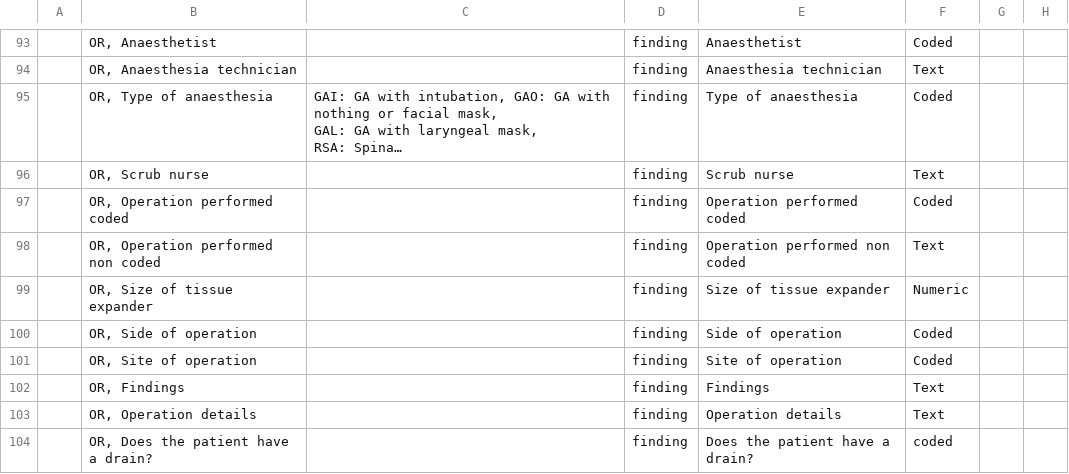
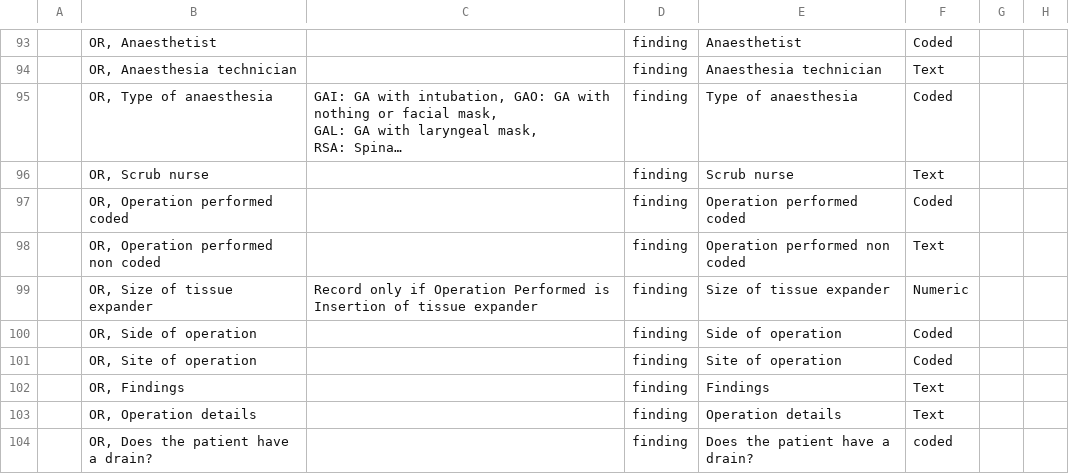
Before and after one commit to trodriguezmsf/amman-config, a CSV file: openmrs/ammancsv/release3.2/concepts.csv, drawn as a sheet; only a part is shown, gaps mark what is left out; long unchanged cells end in …; the diff names each change by its address in the sheet, - before the commit and + after, or states it on an @@ line.

Commit message:
shivakumar|Adding help text to size of tissue expander

```diff
--- a/openmrs/ammancsv/release3.2/concepts.csv
+++ b/openmrs/ammancsv/release3.2/concepts.csv
-C99: (empty)
+C99: Record only if Operation Performed is Insertion of tissue expander
```
Also changed, not shown: 1 other file.
